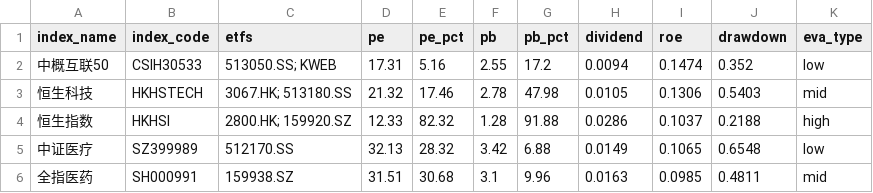
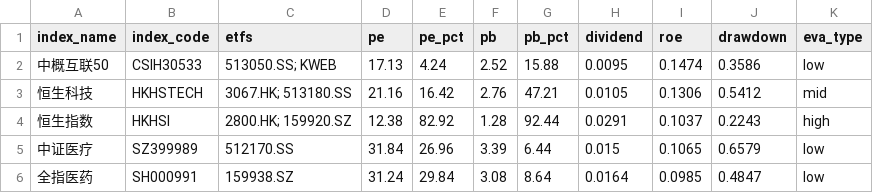
Before and after one commit to viniedodo/etf-dashboard-auto, a CSV file: docs/assets.csv, drawn as a sheet; only a part is shown; the diff covers the shown part only.

```diff
--- a/docs/assets.csv
+++ b/docs/assets.csv
@@ -1,6 +1,6 @@
 index_name,index_code,etfs,pe,pe_pct,pb,pb_pct,dividend,roe,drawdown,eva_type
-中概互联50,CSIH30533,513050.SS; KWEB,17.31,5.16,2.55,17.2,0.0094,0.1474,0.352,low
-恒生科技,HKHSTECH,3067.HK; 513180.SS,21.32,17.46,2.78,47.98,0.0105,0.1306,0.5403,mid
-恒生指数,HKHSI,2800.HK; 159920.SZ,12.33,82.32,1.28,91.88,0.0286,0.1037,0.2188,high
-中证医疗,SZ399989,512170.SS,32.13,28.32,3.42,6.88,0.0149,0.1065,0.6548,low
-全指医药,SH000991,159938.SZ,31.51,30.68,3.1,9.96,0.0163,0.0985,0.4811,mid
+中概互联50,CSIH30533,513050.SS; KWEB,17.13,4.24,2.52,15.88,0.0095,0.1474,0.3586,low
+恒生科技,HKHSTECH,3067.HK; 513180.SS,21.16,16.42,2.76,47.21,0.0105,0.1306,0.5412,mid
+恒生指数,HKHSI,2800.HK; 159920.SZ,12.38,82.92,1.28,92.44,0.0291,0.1037,0.2243,high
+中证医疗,SZ399989,512170.SS,31.84,26.96,3.39,6.44,0.015,0.1065,0.6579,low
+全指医药,SH000991,159938.SZ,31.24,29.84,3.08,8.64,0.0164,0.0985,0.4847,low
```
Also changed, not shown: 84 edited cells elsewhere in this file.
